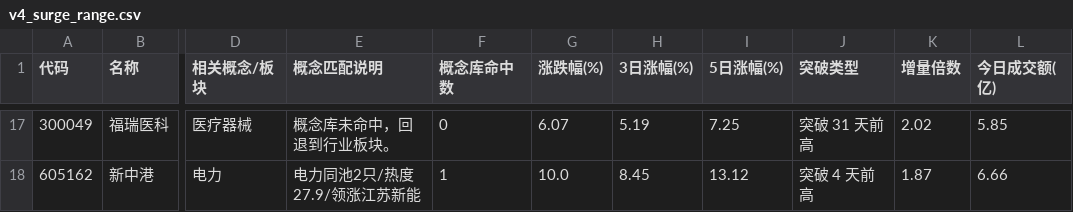
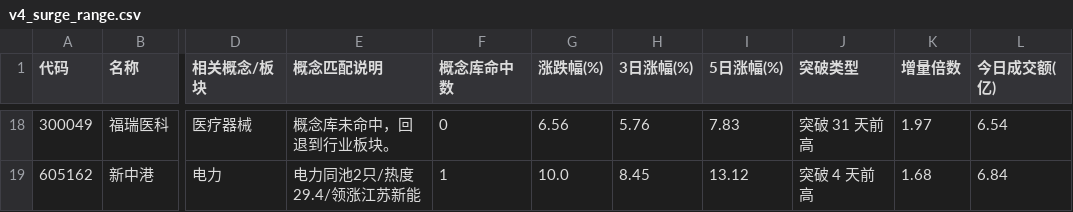
Before and after one commit to LumyQAQ/CMLM-reanalyze, a CSV file: v4_surge_range.csv, drawn as a sheet; only a part is shown, gaps mark what is left out; addresses are those after the commit; the diff covers the shown part only; the diff names each change by its address in the sheet, - before the commit and + after, or states it on an @@ line.

```diff
--- a/v4_surge_range.csv
+++ b/v4_surge_range.csv
-G18 (涨跌幅(%)): 6.07
+G18 (涨跌幅(%)): 6.56
-H18 (3日涨幅(%)): 5.19
+H18 (3日涨幅(%)): 5.76
-I18 (5日涨幅(%)): 7.25
+I18 (5日涨幅(%)): 7.83
-K18 (增量倍数): 2.02
+K18 (增量倍数): 1.97
-L18 (今日成交额(亿)): 5.85
+L18 (今日成交额(亿)): 6.54
-E19 (概念匹配说明): 电力同池2只/热度27.9/领涨江苏新能
+E19 (概念匹配说明): 电力同池2只/热度29.4/领涨江苏新能
-K19 (增量倍数): 1.87
+K19 (增量倍数): 1.68
-L19 (今日成交额(亿)): 6.66
+L19 (今日成交额(亿)): 6.84
```
Also changed, not shown: 6 added rows, 5 removed rows and 50 edited cells elsewhere in this file, v4_pullback_candidates.csv, v4_surge_trend.csv, 2 other files.
